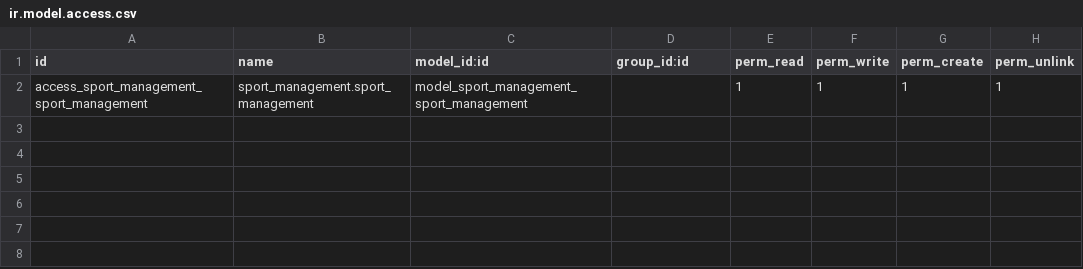
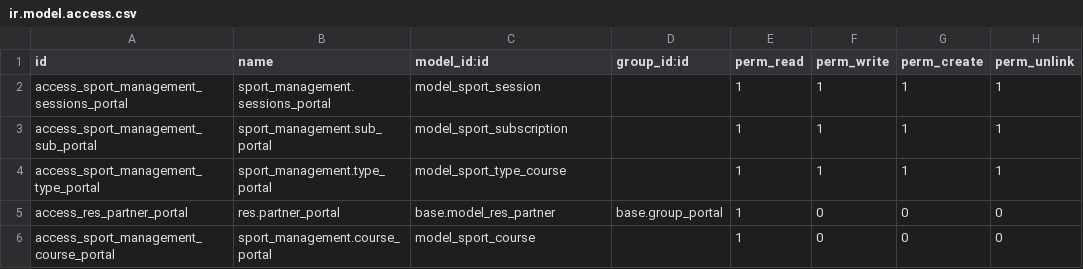
Before and after one commit to martinA85/sport_management, a CSV file: sport_management/security/ir.model.access.csv, drawn as a sheet.

Commit message:
working on security

```diff
--- a/sport_management/security/ir.model.access.csv
+++ b/sport_management/security/ir.model.access.csv
@@ -1,2 +1,6 @@
 id,name,model_id:id,group_id:id,perm_read,perm_write,perm_create,perm_unlink
-access_sport_management_sport_management,sport_management.sport_management,model_sport_management_sport_management,,1,1,1,1
+access_sport_management_sessions_portal,sport_management.sessions_portal,model_sport_session,,1,1,1,1
+access_sport_management_sub_portal,sport_management.sub_portal,model_sport_subscription,,1,1,1,1
+access_sport_management_type_portal,sport_management.type_portal,model_sport_type_course,,1,1,1,1
+access_res_partner_portal,res.partner_portal,base.model_res_partner,base.group_portal,1,0,0,0
+access_sport_management_course_portal,sport_management.course_portal,model_sport_course,,1,0,0,0
```
Also changed, not shown: 7 other files.
